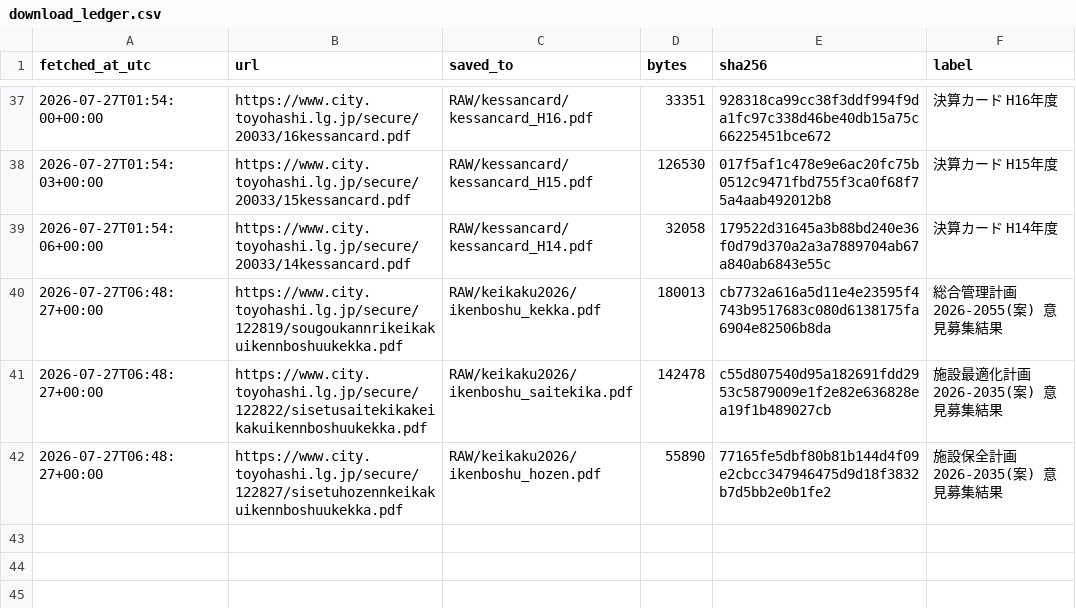
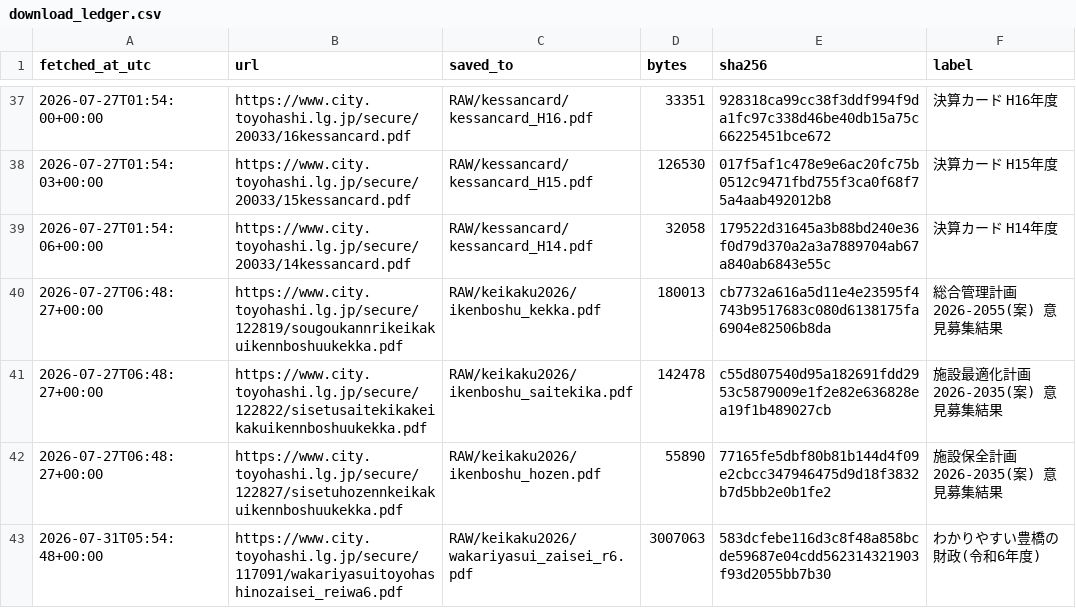
Before and after one commit to Okaviet123/okaviet123.github.io, a CSV file: TOYOHASHI/LOG/download_ledger.csv, drawn as a sheet; only a part is shown, gaps mark what is left out.

```diff
--- a/TOYOHASHI/LOG/download_ledger.csv
+++ b/TOYOHASHI/LOG/download_ledger.csv
@@ -42 +42,2 @@ fetched_at_utc,url,saved_to,bytes,sha256,label
 2026-07-27T06:48:27+00:00,https://www.city.toyohashi.lg.jp/secure/122827/sisetuhozennkeikakuikennboshuukekka.pdf,RAW/keikaku2026/ikenboshu_hozen.pdf,55890,77165fe5dbf80b81b144d4f09e2cbcc347946475d9d18f3832b7d5bb2e0b1fe2,施設保全計画2026-2035(案) 意見募集結果
+2026-07-31T05:54:48+00:00,https://www.city.toyohashi.lg.jp/secure/117091/wakariyasuitoyohashinozaisei_reiwa6.pdf,RAW/keikaku2026/wakariyasui_zaisei_r6.pdf,3007063,583dcfebe116d3c8f48a858bcde59687e04cdd562314321903f93d2055bb7b30,わかりやすい豊橋の財政(令和6年度)
```
Also changed, not shown: 5 other files.
